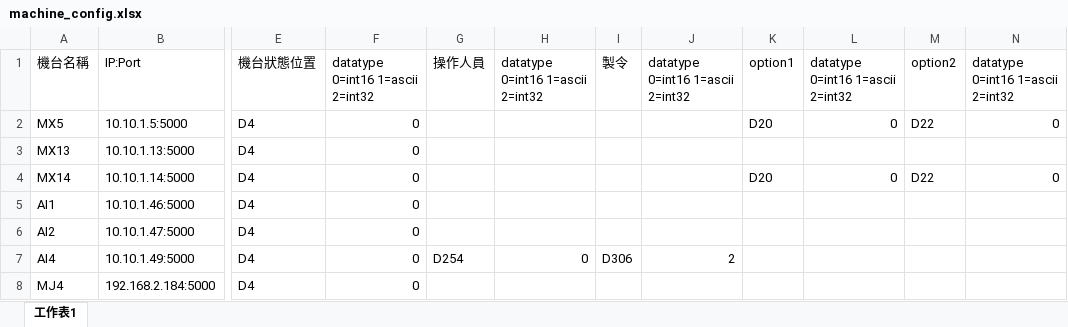
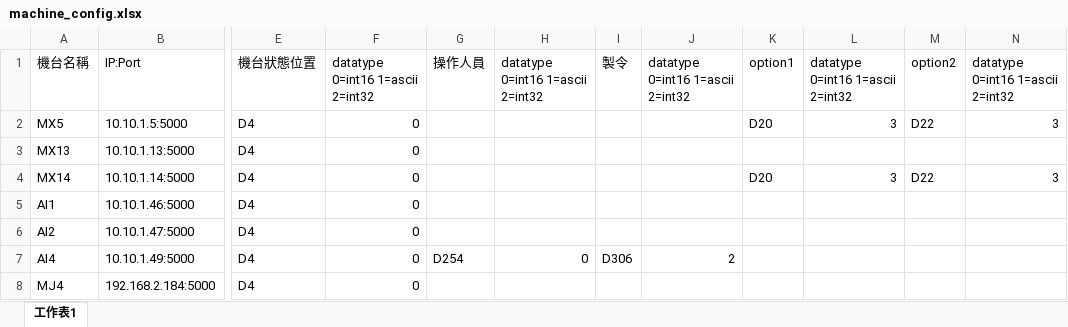
Before and after one commit to UTAIOT-team/mitsubishi-fx5, an Excel workbook: machine_config.xlsx, sheet 工作表1, drawn as a sheet; only a part is shown, gaps mark what is left out; values as stored, in another font and other column widths than the file's, no borders; the diff names each change by its address in the sheet, - before the commit and + after, or states it on an @@ line.

```diff
--- a/machine_config.xlsx (sheet 工作表1)
+++ b/machine_config.xlsx (sheet 工作表1)
-L2: 0
+L2: 3
-N2: 0
+N2: 3
-L4: 0
+L4: 3
-N4: 0
+N4: 3
```
Also changed, not shown: 1 other file.
